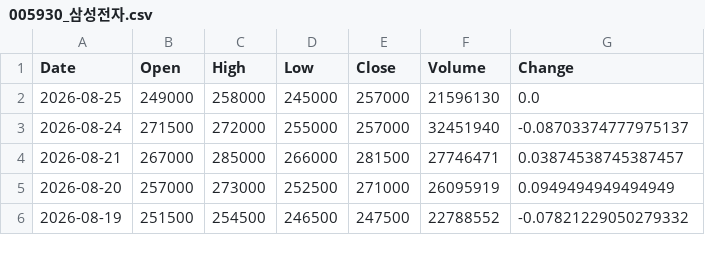
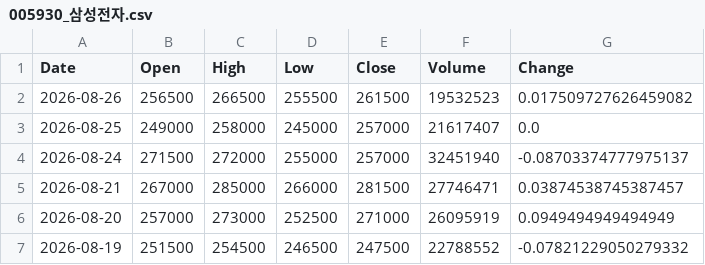
Before and after one commit to trizzen-jc/stock-data, a CSV file: data/Kospi/005930_삼성전자.csv, drawn as a sheet; only a part is shown.

```diff
--- a/data/Kospi/005930_삼성전자.csv
+++ b/data/Kospi/005930_삼성전자.csv
@@ -1,3 +1,4 @@
 Date,Open,High,Low,Close,Volume,Change
-2026-08-25,249000,258000,245000,257000,21596130,0.0
+2026-08-26,256500,266500,255500,261500,19532523,0.017509727626459082
+2026-08-25,249000,258000,245000,257000,21617407,0.0
 2026-08-24,271500,272000,255000,257000,32451940,-0.08703374777975137
```
Also changed, not shown: data/Kospi/000660_SK하이닉스.csv, data/Kospi/009150_삼성전기.csv, 38 other files.
